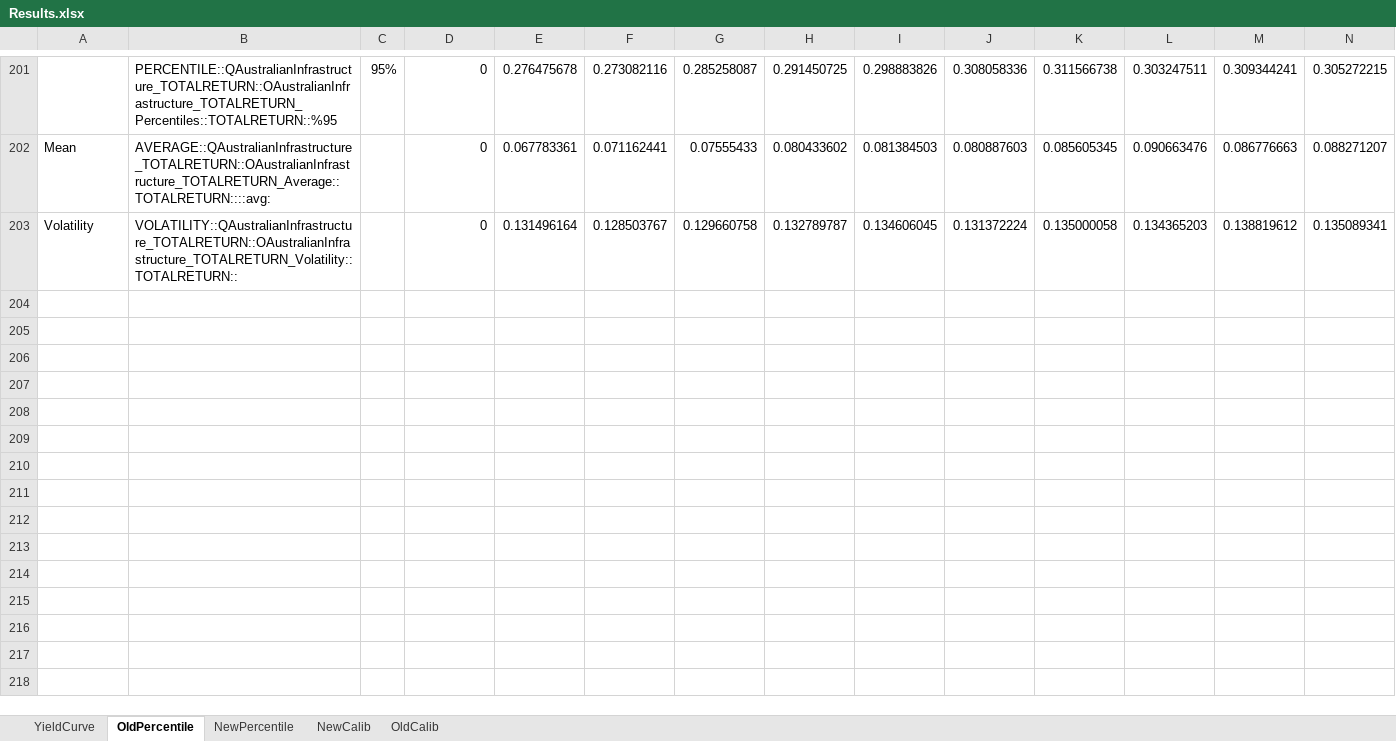
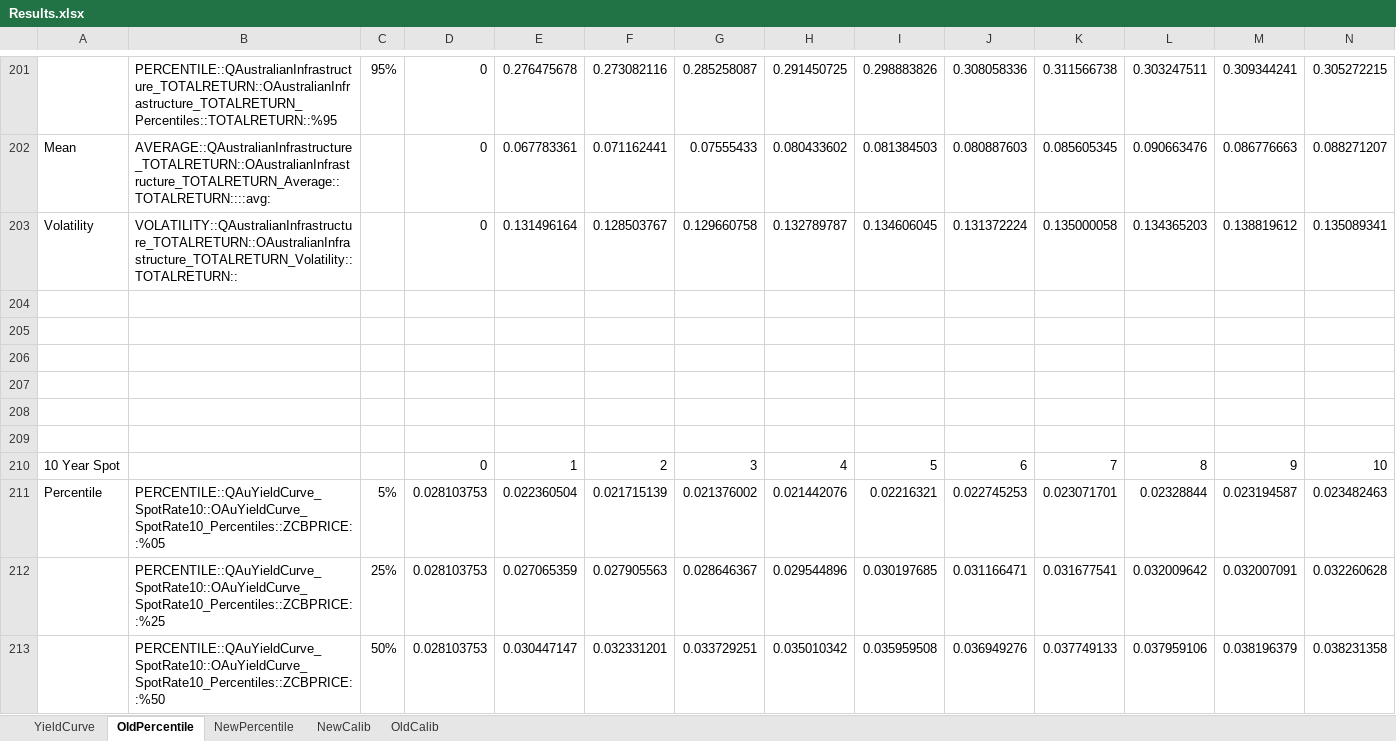
Before and after one commit to rpuchy/CalibTool, an Excel workbook: CalibrationDocumentation/bin/Debug/Results.xlsx, sheet OldPercentile, drawn as a sheet; only a part is shown, gaps mark what is left out; values as stored, in another font and other column widths than the file's, no borders; charts and pictures not drawn; rows hold the shown columns only; the diff covers the shown part only; the diff names each change by its address in the sheet, - before the commit and + after, or states it on an @@ line.

```diff
--- a/CalibrationDocumentation/bin/Debug/Results.xlsx (sheet OldPercentile)
+++ b/CalibrationDocumentation/bin/Debug/Results.xlsx (sheet OldPercentile)
+row 204: (empty)
+row 205: (empty)
+row 206: (empty)
+row 207: (empty)
+row 208: (empty)
+row 209: (empty)
+row 210: 10 Year Spot |  |  | 0 | 1 | 2 | 3 | 4 | 5 | 6 | 7 | 8 | 9 | 10
+row 211: Percentile | PERCENTILE::QAuYieldCurve_SpotRate10::OAuYieldCurve_SpotRate10_Percentiles::ZCBPRICE::%05 | 5% | 0.028103753 | 0.022360504 | 0.021715139 | 0.021376002 | 0.021442076 | 0.02216321 | 0.022745253 | 0.023071701 | 0.02328844 | 0.023194587 | 0.023482463
+row 212:  | PERCENTILE::QAuYieldCurve_SpotRate10::OAuYieldCurve_SpotRate10_Percentiles::ZCBPRICE::%25 | 25% | 0.028103753 | 0.027065359 | 0.027905563 | 0.028646367 | 0.029544896 | 0.030197685 | 0.031166471 | 0.031677541 | 0.032009642 | 0.032007091 | 0.032260628
+row 213:  | PERCENTILE::QAuYieldCurve_SpotRate10::OAuYieldCurve_SpotRate10_Percentiles::ZCBPRICE::%50 | 50% | 0.028103753 | 0.030447147 | 0.032331201 | 0.033729251 | 0.035010342 | 0.035959508 | 0.036949276 | 0.037749133 | 0.037959106 | 0.038196379 | 0.038231358
```
Also changed, not shown: 19 added rows elsewhere in this sheet, sheet OldCalib, sheet NewCalib, sheet NewPercentile, formulas that keep their value, charts or pictures, CalibrationDocumentation/Results.xlsx, 16 other files.
